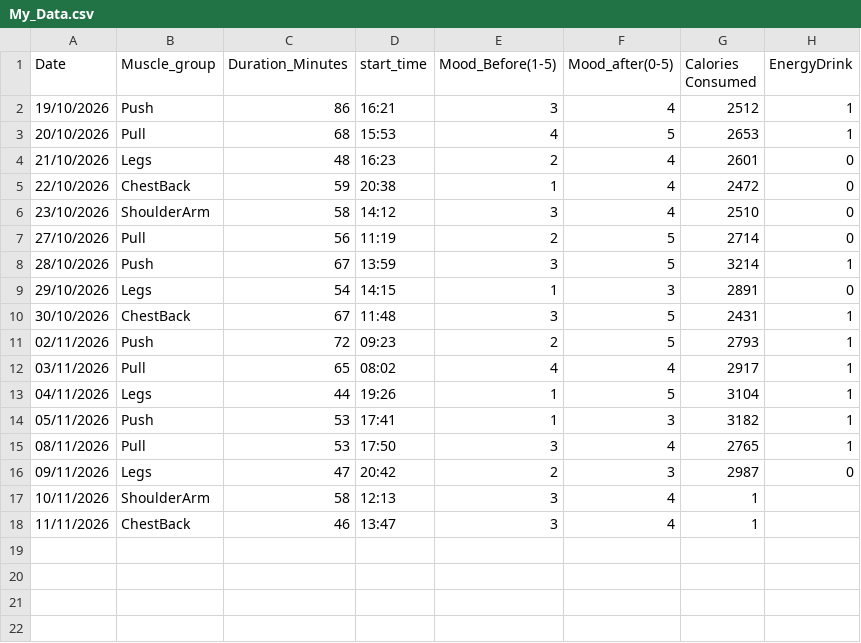
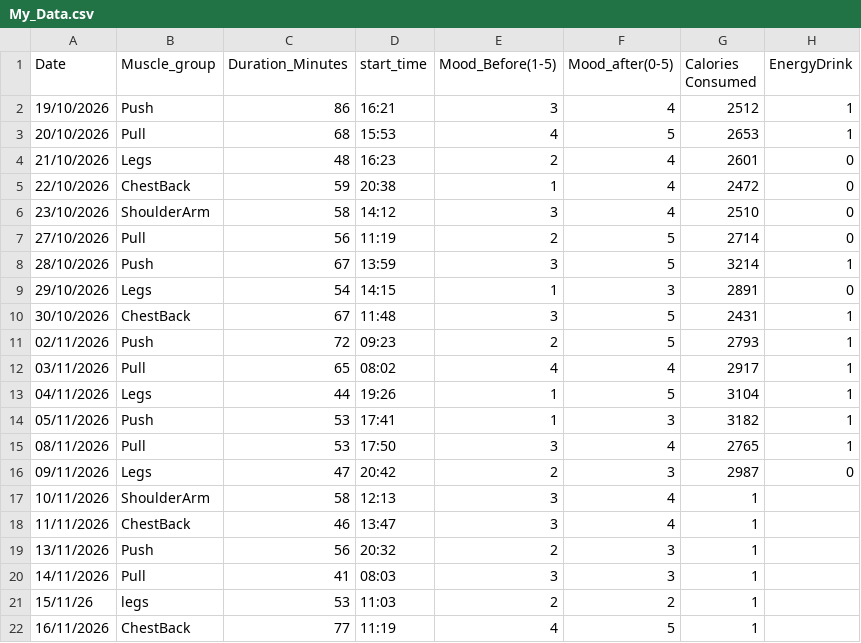
Before and after one commit to JiggyCCC/My_Data_centric_Programming_assignment-, a CSV file: dcp26project/My_Data.csv, drawn as a sheet.

Commit message:
Added data to CSV

```diff
--- a/dcp26project/My_Data.csv
+++ b/dcp26project/My_Data.csv
@@ -18 +18,5 @@
 11/11/2026,ChestBack,46,13:47,3,4,1
+13/11/2026,Push,56,20:32,2,3,1
+14/11/2026,Pull,41,08:03,3,3,1
+15/11/26,legs,53,11:03,2,2,1
+16/11/2026,ChestBack,77,11:19,4,5,1
```
Also changed, not shown: 1 other file.
